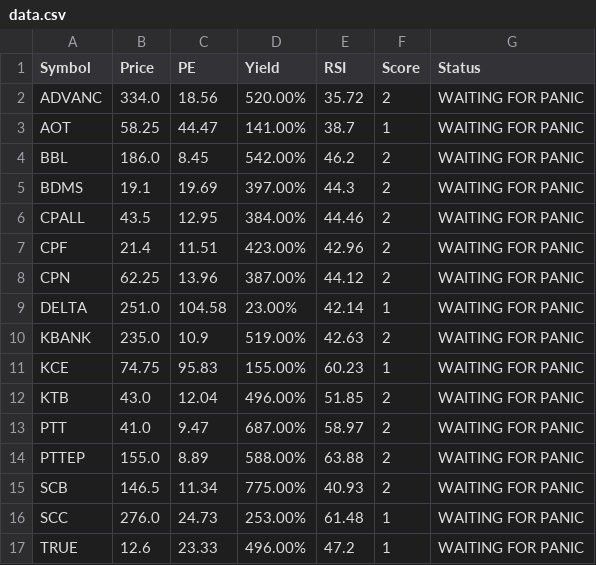
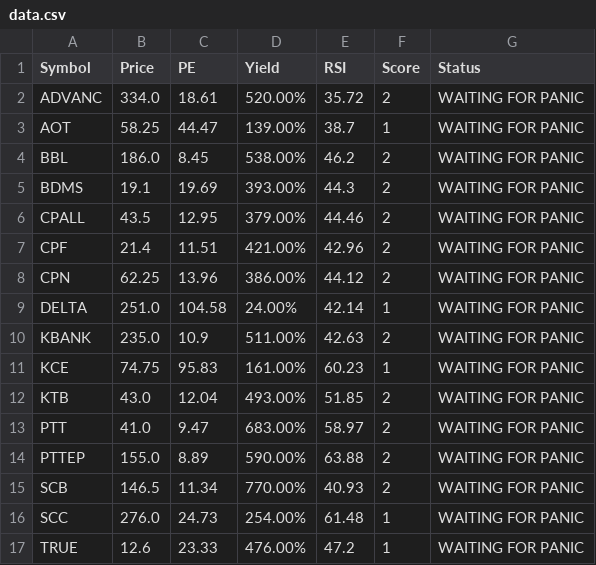
Before and after one commit to dcce-dccre/thai-stock-scanner, a CSV file: data.csv, drawn as a sheet.

```diff
--- a/data.csv
+++ b/data.csv
@@ -1,17 +1,17 @@
 Symbol,Price,PE,Yield,RSI,Score,Status
-ADVANC,334.0,18.56,520.00%,35.72,2,WAITING FOR PANIC
-AOT,58.25,44.47,141.00%,38.7,1,WAITING FOR PANIC
-BBL,186.0,8.45,542.00%,46.2,2,WAITING FOR PANIC
-BDMS,19.1,19.69,397.00%,44.3,2,WAITING FOR PANIC
-CPALL,43.5,12.95,384.00%,44.46,2,WAITING FOR PANIC
-CPF,21.4,11.51,423.00%,42.96,2,WAITING FOR PANIC
-CPN,62.25,13.96,387.00%,44.12,2,WAITING FOR PANIC
-DELTA,251.0,104.58,23.00%,42.14,1,WAITING FOR PANIC
-KBANK,235.0,10.9,519.00%,42.63,2,WAITING FOR PANIC
-KCE,74.75,95.83,155.00%,60.23,1,WAITING FOR PANIC
-KTB,43.0,12.04,496.00%,51.85,2,WAITING FOR PANIC
-PTT,41.0,9.47,687.00%,58.97,2,WAITING FOR PANIC
-PTTEP,155.0,8.89,588.00%,63.88,2,WAITING FOR PANIC
-SCB,146.5,11.34,775.00%,40.93,2,WAITING FOR PANIC
-SCC,276.0,24.73,253.00%,61.48,1,WAITING FOR PANIC
-TRUE,12.6,23.33,496.00%,47.2,1,WAITING FOR PANIC
+ADVANC,334.0,18.61,520.00%,35.72,2,WAITING FOR PANIC
+AOT,58.25,44.47,139.00%,38.7,1,WAITING FOR PANIC
+BBL,186.0,8.45,538.00%,46.2,2,WAITING FOR PANIC
+BDMS,19.1,19.69,393.00%,44.3,2,WAITING FOR PANIC
+CPALL,43.5,12.95,379.00%,44.46,2,WAITING FOR PANIC
+CPF,21.4,11.51,421.00%,42.96,2,WAITING FOR PANIC
+CPN,62.25,13.96,386.00%,44.12,2,WAITING FOR PANIC
+DELTA,251.0,104.58,24.00%,42.14,1,WAITING FOR PANIC
+KBANK,235.0,10.9,511.00%,42.63,2,WAITING FOR PANIC
+KCE,74.75,95.83,161.00%,60.23,1,WAITING FOR PANIC
+KTB,43.0,12.04,493.00%,51.85,2,WAITING FOR PANIC
+PTT,41.0,9.47,683.00%,58.97,2,WAITING FOR PANIC
+PTTEP,155.0,8.89,590.00%,63.88,2,WAITING FOR PANIC
+SCB,146.5,11.34,770.00%,40.93,2,WAITING FOR PANIC
+SCC,276.0,24.73,254.00%,61.48,1,WAITING FOR PANIC
+TRUE,12.6,23.33,476.00%,47.2,1,WAITING FOR PANIC
```
